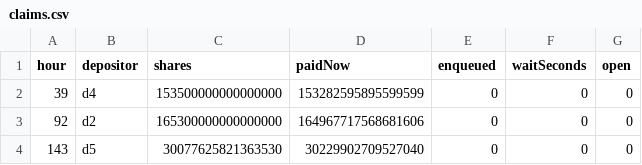
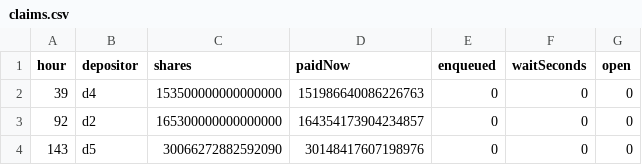
Before and after one commit to ripe0x/draw-shapes, a CSV file: evidence/play/test_play100PerDay/claims.csv, drawn as a sheet.

```diff
--- a/evidence/play/test_play100PerDay/claims.csv
+++ b/evidence/play/test_play100PerDay/claims.csv
@@ -1,4 +1,4 @@
 hour,depositor,shares,paidNow,enqueued,waitSeconds,open
-39,d4,153500000000000000,153282595895599599,0,0,0
-92,d2,165300000000000000,164967717568681606,0,0,0
-143,d5,30077625821363530,30229902709527040,0,0,0
+39,d4,153500000000000000,151986640086226763,0,0,0
+92,d2,165300000000000000,164354173904234857,0,0,0
+143,d5,30066272882592090,30148417607198976,0,0,0
```
Also changed, not shown: evidence/play/test_play100PerDay/hourly.csv, evidence/play/test_play100PerDay/pulls.csv, 14 other files.
